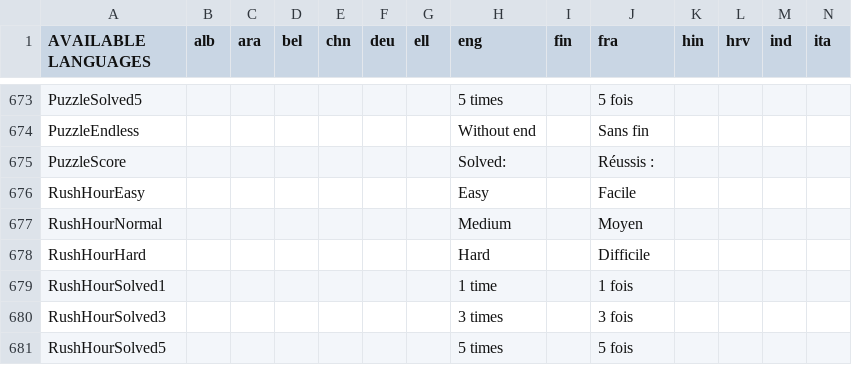
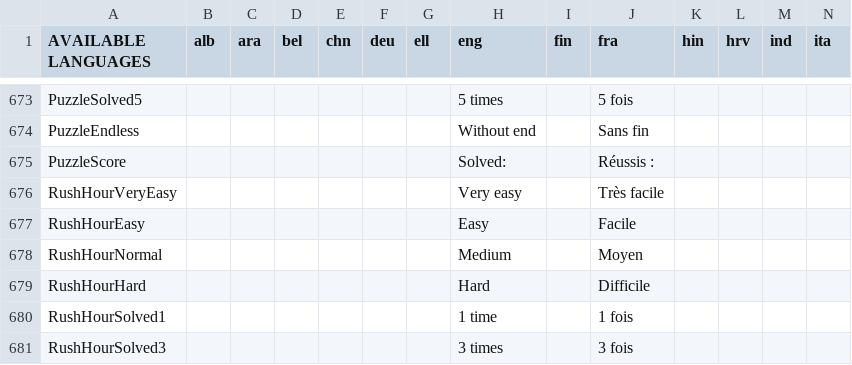
Before and after one commit to GazePlay/GazePlay, a CSV file: gazeplay-core/src/main/resources/data/multilinguism/multilinguism.csv, drawn as a sheet; only a part is shown, gaps mark what is left out; the shorter side is filled out with more unchanged rows; rows hold the shown columns only; the diff names each change by its address in the sheet, - before the commit and + after, or states it on an @@ line.

```diff
--- a/gazeplay-core/src/main/resources/data/multilinguism/multilinguism.csv
+++ b/gazeplay-core/src/main/resources/data/multilinguism/multilinguism.csv
+row 676: RushHourVeryEasy |  |  |  |  |  |  | Very easy |  | Très facile
```
Also changed, not shown: 7 other files.
